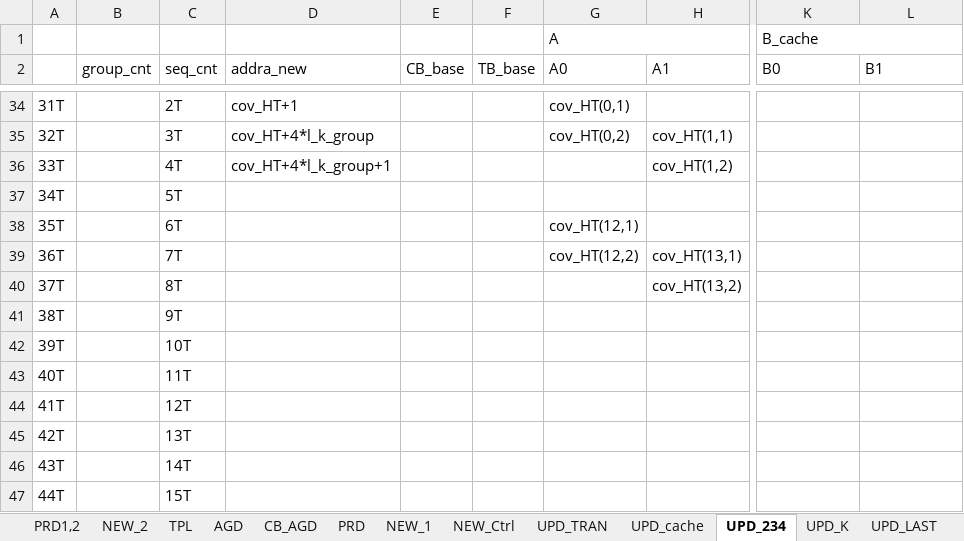
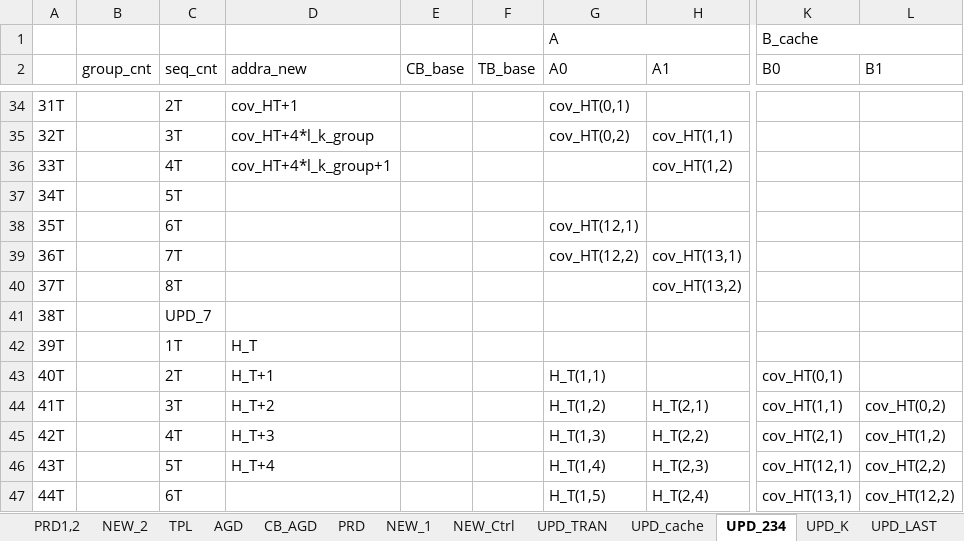
Before and after one commit to olokevin/EKF-SLAM-RTL, an Excel workbook: EKF-SLAM时序图.xlsx, sheet UPD_234, drawn as a sheet; only a part is shown, gaps mark what is left out; values as stored, in another font and other column widths than the file's, no cell formats; the diff covers the shown part only; the diff names each change by its address in the sheet, - before the commit and + after, or states it on an @@ line.

```diff
--- a/EKF-SLAM时序图.xlsx (sheet UPD_234)
+++ b/EKF-SLAM时序图.xlsx (sheet UPD_234)
-C41 (seq_cnt): 9T
+C41 (seq_cnt): UPD_7
-C42 (seq_cnt): 10T
+C42 (seq_cnt): 1T
-D42 (addra_new): (empty)
+D42 (addra_new): H_T
-C43 (seq_cnt): 11T
+C43 (seq_cnt): 2T
-D43 (addra_new): (empty)
+D43 (addra_new): H_T+1
-G43 (A0): (empty)
+G43 (A0): H_T(1,1)
-K43 (B0): (empty)
+K43 (B0): cov_HT(0,1)
-C44 (seq_cnt): 12T
+C44 (seq_cnt): 3T
-D44 (addra_new): (empty)
+D44 (addra_new): H_T+2
-G44 (A0): (empty)
+G44 (A0): H_T(1,2)
-H44 (A1): (empty)
+H44 (A1): H_T(2,1)
-K44 (B0): (empty)
+K44 (B0): cov_HT(1,1)
-L44 (B1): (empty)
+L44 (B1): cov_HT(0,2)
-C45 (seq_cnt): 13T
+C45 (seq_cnt): 4T
-D45 (addra_new): (empty)
+D45 (addra_new): H_T+3
-G45 (A0): (empty)
+G45 (A0): H_T(1,3)
-H45 (A1): (empty)
+H45 (A1): H_T(2,2)
-K45 (B0): (empty)
+K45 (B0): cov_HT(2,1)
-L45 (B1): (empty)
+L45 (B1): cov_HT(1,2)
-C46 (seq_cnt): 14T
+C46 (seq_cnt): 5T
-D46 (addra_new): (empty)
+D46 (addra_new): H_T+4
-G46 (A0): (empty)
+G46 (A0): H_T(1,4)
-H46 (A1): (empty)
+H46 (A1): H_T(2,3)
-K46 (B0): (empty)
+K46 (B0): cov_HT(12,1)
-L46 (B1): (empty)
+L46 (B1): cov_HT(2,2)
-C47 (seq_cnt): 15T
+C47 (seq_cnt): 6T
-G47 (A0): (empty)
+G47 (A0): H_T(1,5)
-H47 (A1): (empty)
+H47 (A1): H_T(2,4)
-K47 (B0): (empty)
+K47 (B0): cov_HT(13,1)
-L47 (B1): (empty)
+L47 (B1): cov_HT(12,2)
```
Also changed, not shown: 71 edited cells elsewhere in this sheet, sheet UPD_cache, cell formats, EKF-SLAMv5.0运算统计.xlsx, 9 other files.
